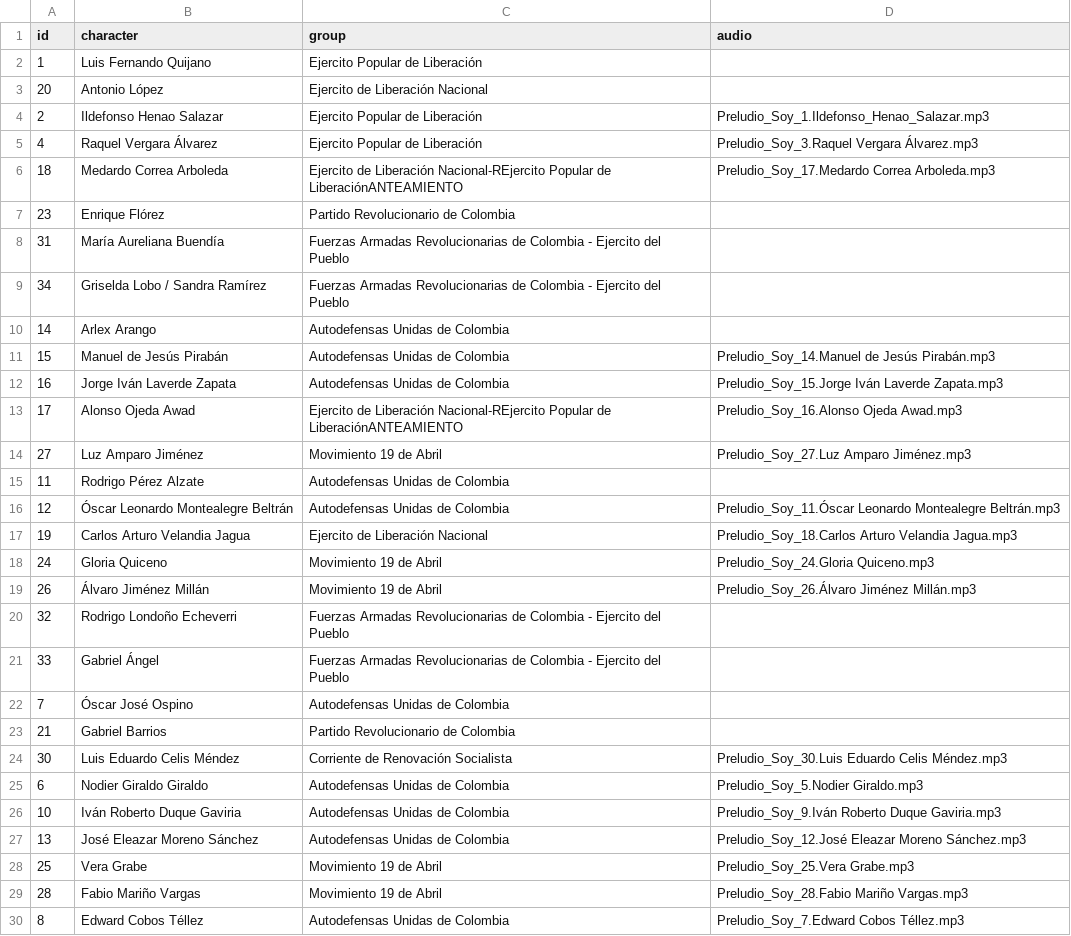
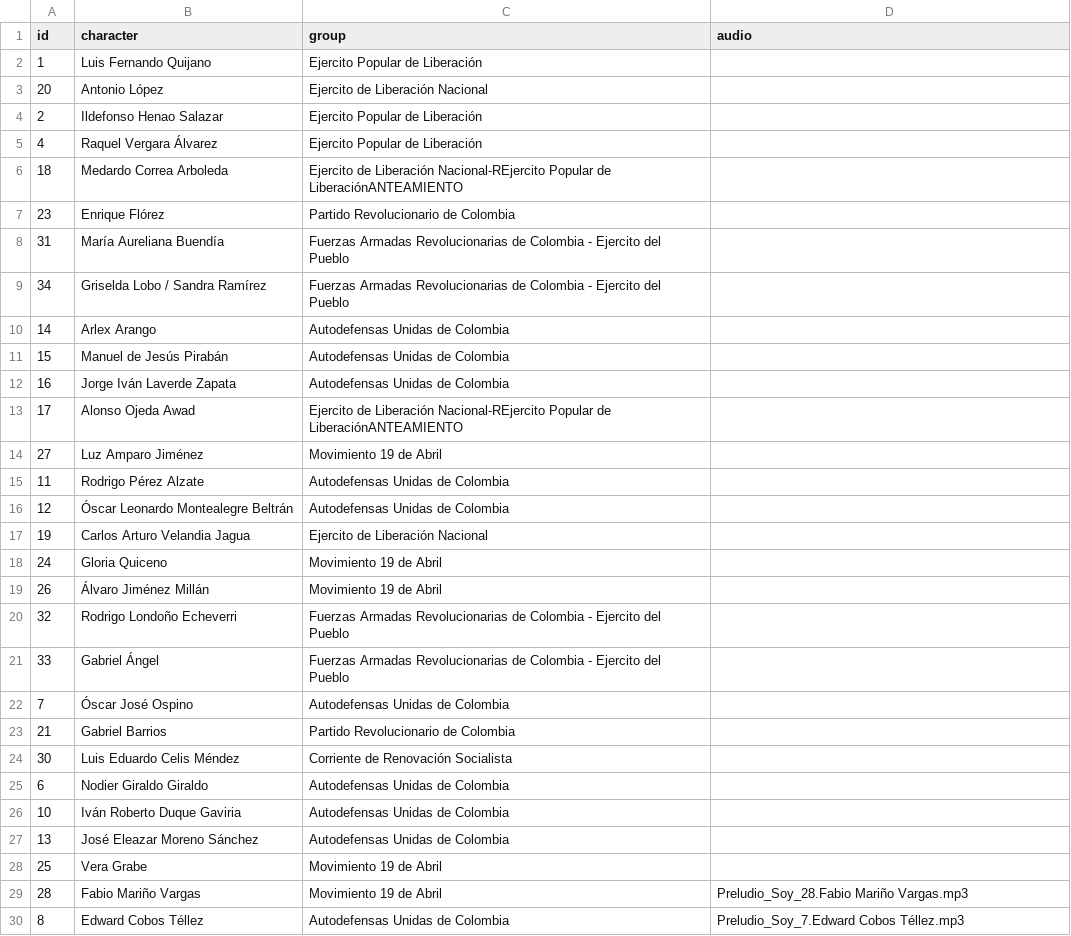
Before and after one commit to fabiancpl/narratives, a CSV file: data/characters-old.csv, drawn as a sheet; only a part is shown.

Commit message:
Enabling again node panels and audios

```diff
--- a/data/characters-old.csv
+++ b/data/characters-old.csv
@@ -3,5 +3,5 @@ id,character,group,audio
 20,Antonio López,Ejercito de Liberación Nacional,
-2,Ildefonso Henao Salazar,Ejercito Popular de Liberación,Preludio_Soy_1.Ildefonso_Henao_Salazar.mp3
-4,Raquel Vergara Álvarez,Ejercito Popular de Liberación,Preludio_Soy_3.Raquel Vergara Álvarez.mp3
-18,Medardo Correa Arboleda,Ejercito de Liberación Nacional-REjercito Popular de LiberaciónANTEAMIENTO,Preludio_Soy_17.Medardo Correa Arboleda.mp3
+2,Ildefonso Henao Salazar,Ejercito Popular de Liberación,
+4,Raquel Vergara Álvarez,Ejercito Popular de Liberación,
+18,Medardo Correa Arboleda,Ejercito de Liberación Nacional-REjercito Popular de LiberaciónANTEAMIENTO,
 23,Enrique Flórez,Partido Revolucionario de Colombia,
@@ -10,11 +10,11 @@ id,character,group,audio
 14,Arlex Arango,Autodefensas Unidas de Colombia,
-15,Manuel de Jesús Pirabán,Autodefensas Unidas de Colombia,Preludio_Soy_14.Manuel de Jesús Pirabán.mp3
-16,Jorge Iván Laverde Zapata,Autodefensas Unidas de Colombia,Preludio_Soy_15.Jorge Iván Laverde Zapata.mp3
-17,Alonso Ojeda Awad,Ejercito de Liberación Nacional-REjercito Popular de LiberaciónANTEAMIENTO,Preludio_Soy_16.Alonso Ojeda Awad.mp3
-27,Luz Amparo Jiménez,Movimiento 19 de Abril,Preludio_Soy_27.Luz Amparo Jiménez.mp3
+15,Manuel de Jesús Pirabán,Autodefensas Unidas de Colombia,
+16,Jorge Iván Laverde Zapata,Autodefensas Unidas de Colombia,
+17,Alonso Ojeda Awad,Ejercito de Liberación Nacional-REjercito Popular de LiberaciónANTEAMIENTO,
+27,Luz Amparo Jiménez,Movimiento 19 de Abril,
 11,Rodrigo Pérez Alzate,Autodefensas Unidas de Colombia,
-12,Óscar Leonardo Montealegre Beltrán,Autodefensas Unidas de Colombia,Preludio_Soy_11.Óscar Leonardo Montealegre Beltrán.mp3
-19,Carlos Arturo Velandia Jagua,Ejercito de Liberación Nacional,Preludio_Soy_18.Carlos Arturo Velandia Jagua.mp3
-24,Gloria Quiceno,Movimiento 19 de Abril,Preludio_Soy_24.Gloria Quiceno.mp3
-26,Álvaro Jiménez Millán,Movimiento 19 de Abril,Preludio_Soy_26.Álvaro Jiménez Millán.mp3
+12,Óscar Leonardo Montealegre Beltrán,Autodefensas Unidas de Colombia,
+19,Carlos Arturo Velandia Jagua,Ejercito de Liberación Nacional,
+24,Gloria Quiceno,Movimiento 19 de Abril,
+26,Álvaro Jiménez Millán,Movimiento 19 de Abril,
 32,Rodrigo Londoño Echeverri,Fuerzas Armadas Revolucionarias de Colombia - Ejercito del Pueblo,
@@ -23,7 +23,7 @@ id,character,group,audio
 21,Gabriel Barrios,Partido Revolucionario de Colombia,
-30,Luis Eduardo Celis Méndez,Corriente de Renovación Socialista,Preludio_Soy_30.Luis Eduardo Celis Méndez.mp3
-6,Nodier Giraldo Giraldo,Autodefensas Unidas de Colombia,Preludio_Soy_5.Nodier Giraldo.mp3
-10,Iván Roberto Duque Gaviria,Autodefensas Unidas de Colombia,Preludio_Soy_9.Iván Roberto Duque Gaviria.mp3
-13,José Eleazar Moreno Sánchez,Autodefensas Unidas de Colombia,Preludio_Soy_12.José Eleazar Moreno Sánchez.mp3
-25,Vera Grabe,Movimiento 19 de Abril,Preludio_Soy_25.Vera Grabe.mp3
+30,Luis Eduardo Celis Méndez,Corriente de Renovación Socialista,
+6,Nodier Giraldo Giraldo,Autodefensas Unidas de Colombia,
+10,Iván Roberto Duque Gaviria,Autodefensas Unidas de Colombia,
+13,José Eleazar Moreno Sánchez,Autodefensas Unidas de Colombia,
+25,Vera Grabe,Movimiento 19 de Abril,
 28,Fabio Mariño Vargas,Movimiento 19 de Abril,Preludio_Soy_28.Fabio Mariño Vargas.mp3
```
Also changed, not shown: data/characters.csv, 4 other files.
